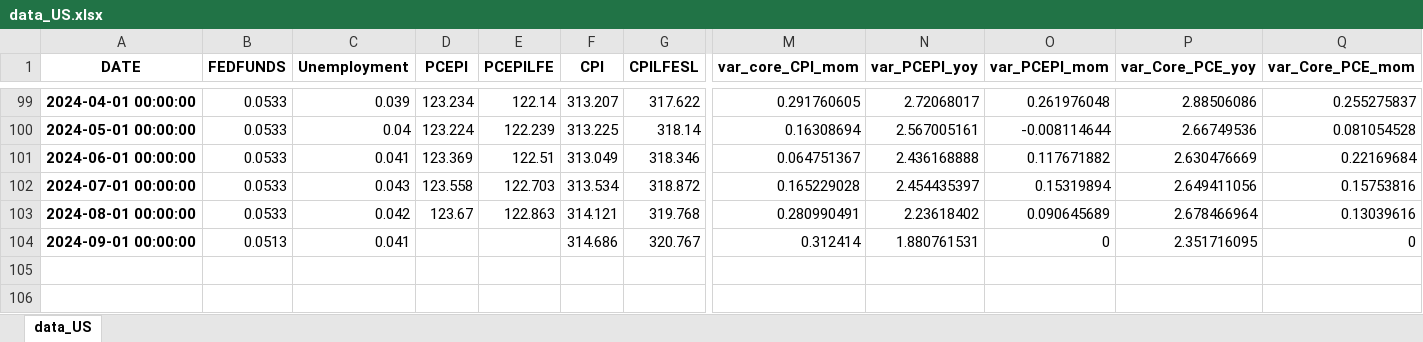
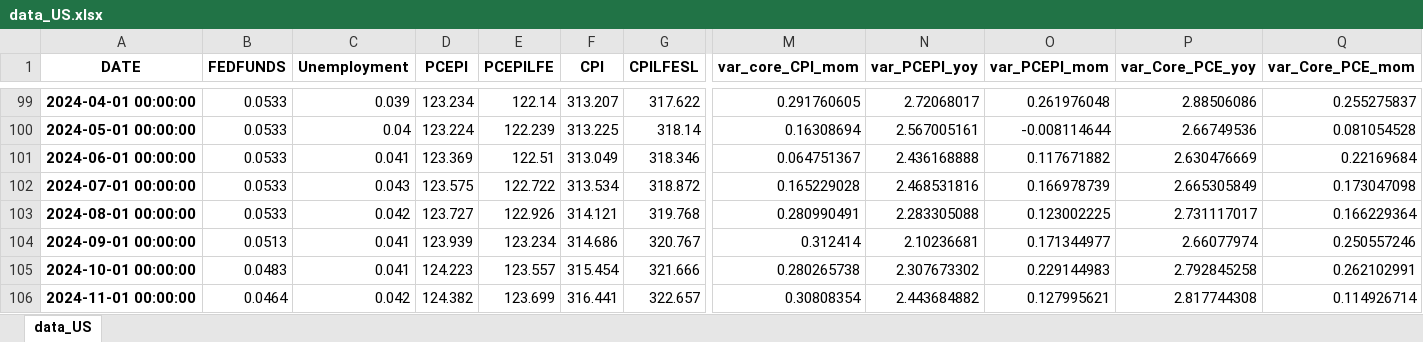
Before and after one commit to jhersoncueva/FIN_ECO, an Excel workbook: scrapping/Stock Data Yahoo/data_US.xlsx, sheet data_US, drawn as a sheet; only a part is shown, gaps mark what is left out; values as stored, in another font and other column widths than the file's, no borders; rows hold the shown columns only; the diff names each change by its address in the sheet, - before the commit and + after, or states it on an @@ line.

```diff
--- a/scrapping/Stock Data Yahoo/data_US.xlsx (sheet data_US)
+++ b/scrapping/Stock Data Yahoo/data_US.xlsx (sheet data_US)
-D102 (PCEPI): 123.558
+D102 (PCEPI): 123.575
-E102 (PCEPILFE): 122.703
+E102 (PCEPILFE): 122.722
-N102 (var_PCEPI_yoy): 2.454435397
+N102 (var_PCEPI_yoy): 2.468531816
-O102 (var_PCEPI_mom): 0.15319894
+O102 (var_PCEPI_mom): 0.166978739
-P102 (var_Core_PCE_yoy): 2.649411056
+P102 (var_Core_PCE_yoy): 2.665305849
-Q102 (var_Core_PCE_mom): 0.15753816
+Q102 (var_Core_PCE_mom): 0.173047098
-D103 (PCEPI): 123.67
+D103 (PCEPI): 123.727
-E103 (PCEPILFE): 122.863
+E103 (PCEPILFE): 122.926
-N103 (var_PCEPI_yoy): 2.23618402
+N103 (var_PCEPI_yoy): 2.283305088
-O103 (var_PCEPI_mom): 0.090645689
+O103 (var_PCEPI_mom): 0.123002225
-P103 (var_Core_PCE_yoy): 2.678466964
+P103 (var_Core_PCE_yoy): 2.731117017
-Q103 (var_Core_PCE_mom): 0.13039616
+Q103 (var_Core_PCE_mom): 0.166229364
-D104 (PCEPI): (empty)
+D104 (PCEPI): 123.939
-E104 (PCEPILFE): (empty)
+E104 (PCEPILFE): 123.234
-N104 (var_PCEPI_yoy): 1.880761531
+N104 (var_PCEPI_yoy): 2.10236681
-O104 (var_PCEPI_mom): 0
+O104 (var_PCEPI_mom): 0.171344977
-P104 (var_Core_PCE_yoy): 2.351716095
+P104 (var_Core_PCE_yoy): 2.66077974
-Q104 (var_Core_PCE_mom): 0
+Q104 (var_Core_PCE_mom): 0.250557246
+row 105: 2024-10-01 00:00:00 | 0.0483 | 0.041 | 124.223 | 123.557 | 315.454 | 321.666 | 0.280265738 | 2.307673302 | 0.229144983 | 2.792845258 | 0.262102991
+row 106: 2024-11-01 00:00:00 | 0.0464 | 0.042 | 124.382 | 123.699 | 316.441 | 322.657 | 0.30808354 | 2.443684882 | 0.127995621 | 2.817744308 | 0.114926714
```
Also changed, not shown: scrapping/Stock Data Yahoo/data_ECONOMICA.xlsx, 4 other files.
